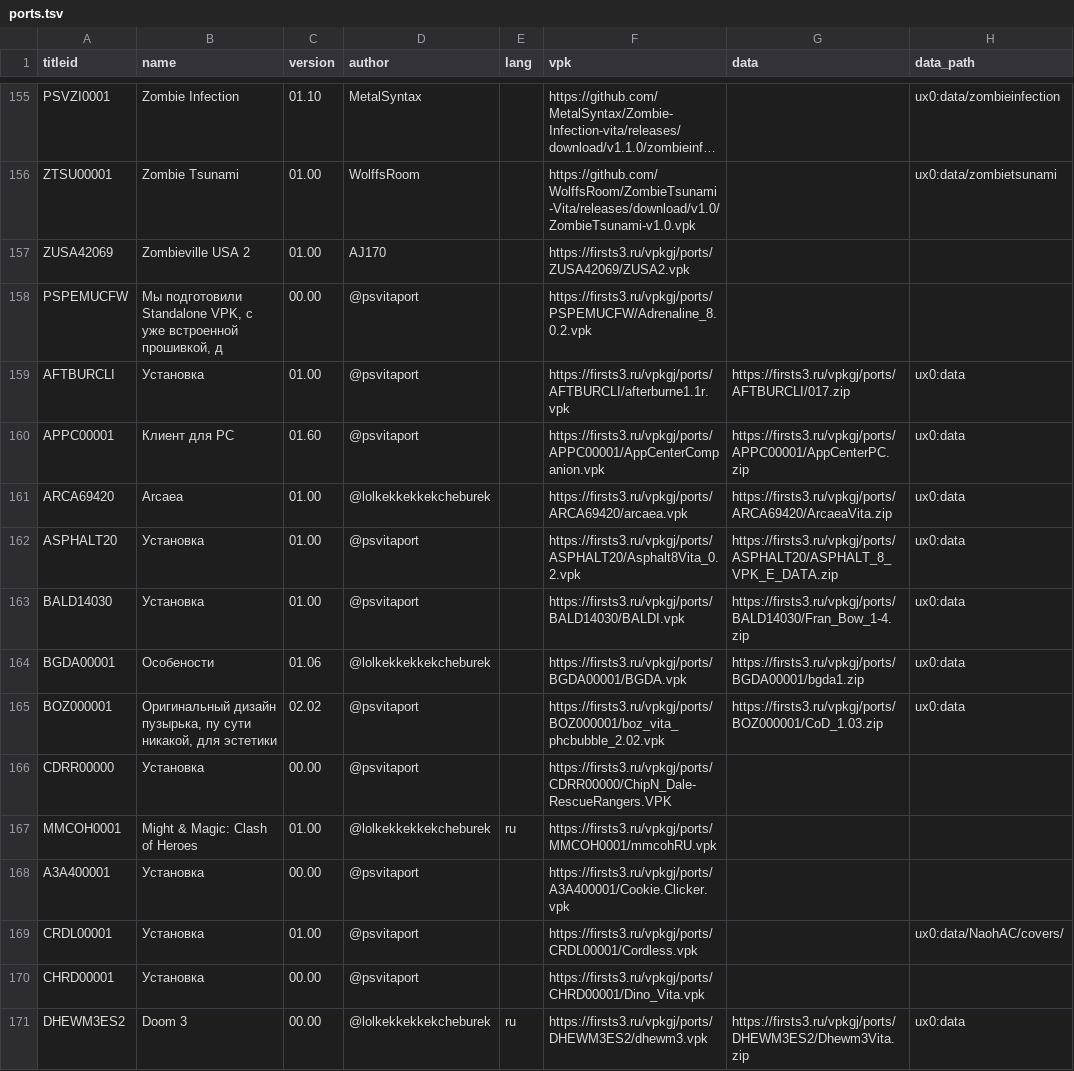
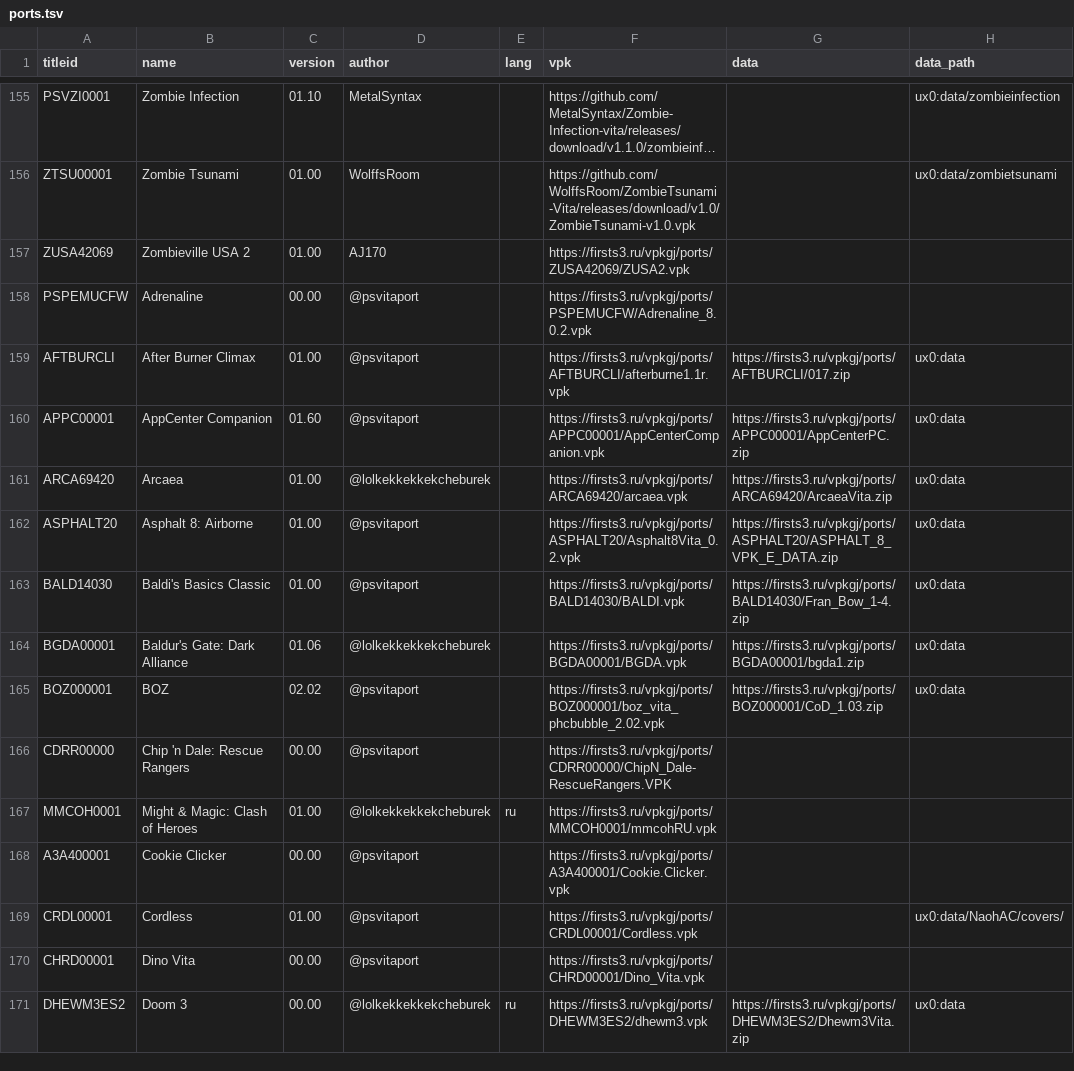
Before and after one commit to Risaro/vpkgj-db, a TSV file: catalog/ports.tsv, drawn as a sheet; only a part is shown, gaps mark what is left out; long unchanged cells end in …; the diff covers the shown part only; the diff names each change by its address in the sheet, - before the commit and + after, or states it on an @@ line.

```diff
--- a/catalog/ports.tsv
+++ b/catalog/ports.tsv
-B158 (name): Мы подготовили Standalone VPK, с уже встроенной прошивкой, д
+B158 (name): Adrenaline
-B159 (name): Установка
+B159 (name): After Burner Climax
-B160 (name): Клиент для PC
+B160 (name): AppCenter Companion
-B162 (name): Установка
+B162 (name): Asphalt 8: Airborne
-B163 (name): Установка
+B163 (name): Baldi's Basics Classic
-B164 (name): Особености
+B164 (name): Baldur's Gate: Dark Alliance
-B165 (name): Оригинальный дизайн пузырька, пу сути никакой, для эстетики
+B165 (name): BOZ
-B166 (name): Установка
+B166 (name): Chip 'n Dale: Rescue Rangers
-B168 (name): Установка
+B168 (name): Cookie Clicker
-B169 (name): Установка
+B169 (name): Cordless
-B170 (name): Установка
+B170 (name): Dino Vita
```
Also changed, not shown: 48 edited cells elsewhere in this file, 1 other file.
